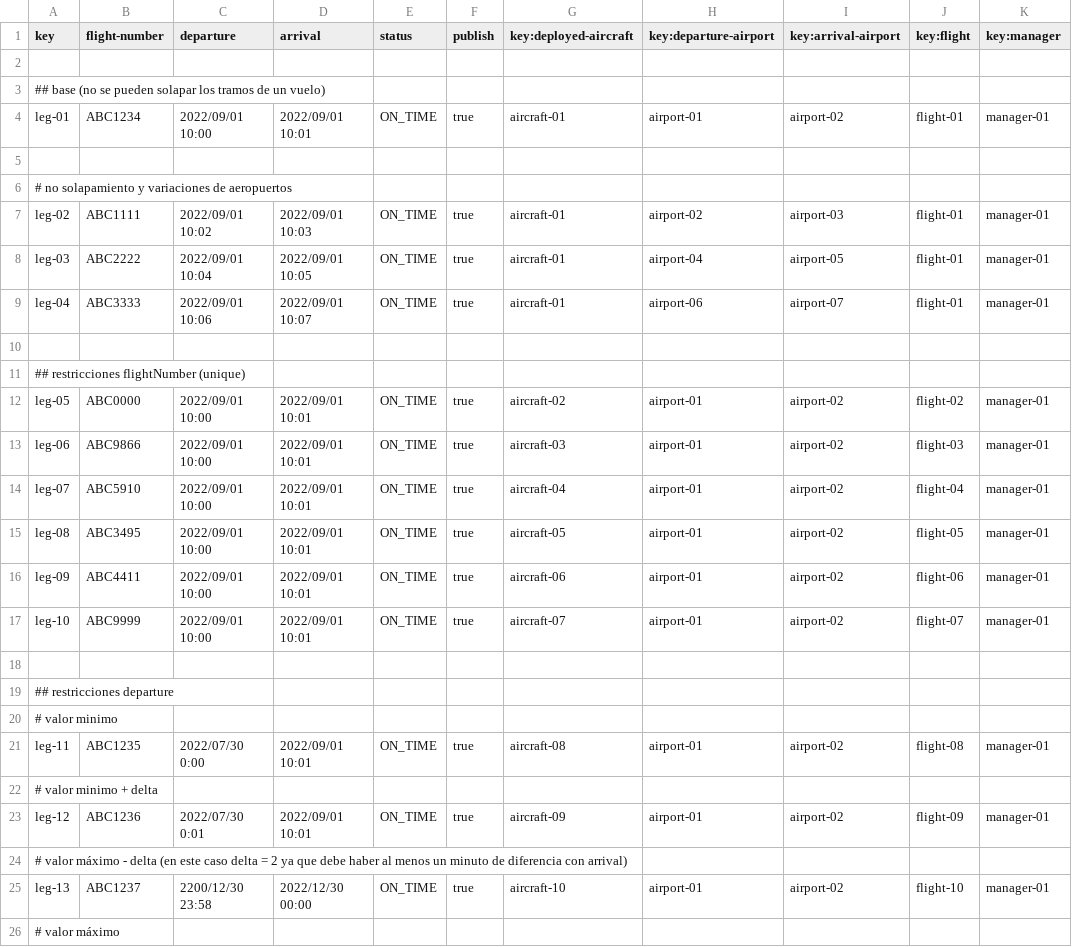
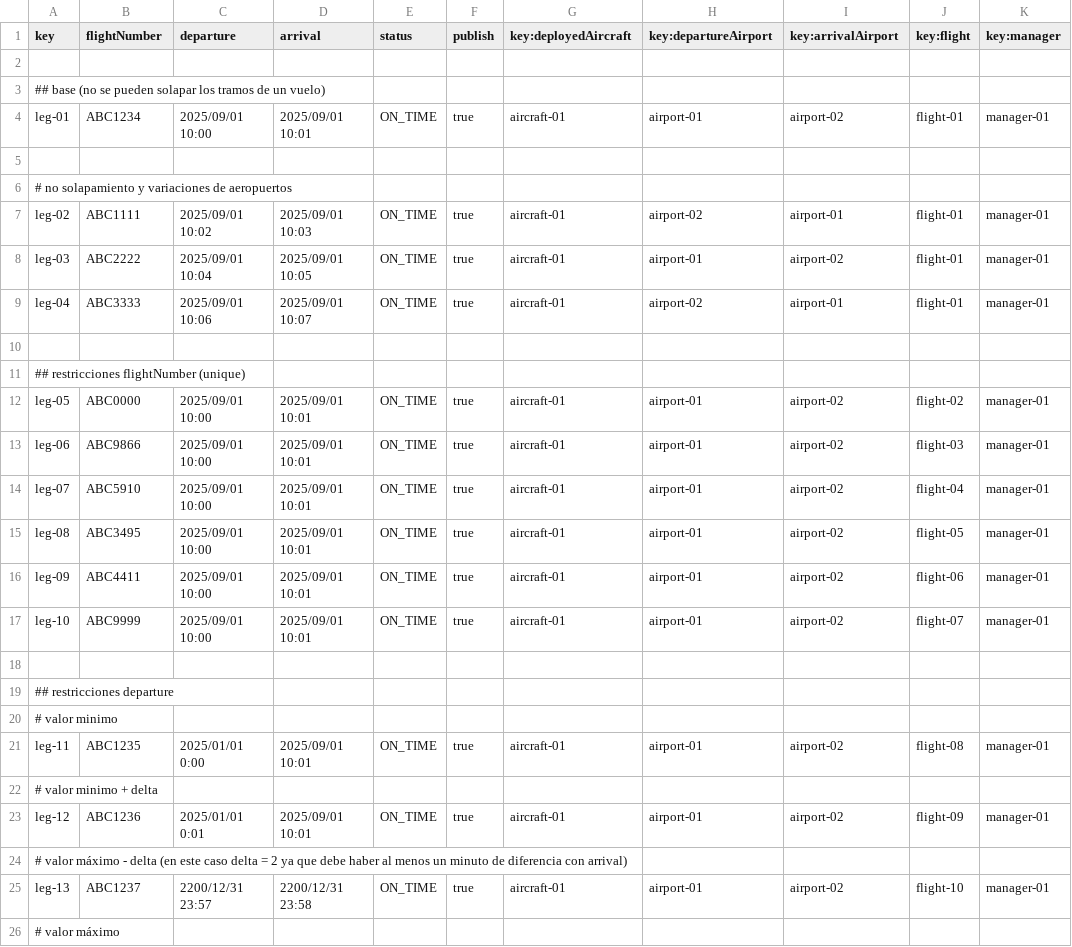
Before and after one commit to javsorbla/Acme-ANS-D03, a CSV file: src/main/resources/WEB-INF/data/sample/leg.csv, drawn as a sheet; only a part is shown; the diff covers the shown part only.

```diff
--- a/src/main/resources/WEB-INF/data/sample/leg.csv
+++ b/src/main/resources/WEB-INF/data/sample/leg.csv
@@ -1,18 +1,18 @@
-key,flight-number,departure,arrival,status,publish,key:deployed-aircraft,key:departure-airport,key:arrival-airport,key:flight,key:manager
+key,flightNumber,departure,arrival,status,publish,key:deployedAircraft,key:departureAirport,key:arrivalAirport,key:flight,key:manager
 
 ## base (no se pueden solapar los tramos de un vuelo)
-leg-01,"ABC1234",2022/09/01 10:00,2022/09/01 10:01,ON_TIME,true,aircraft-01,airport-01,airport-02,flight-01,manager-01
+leg-01,"ABC1234",2025/09/01 10:00,2025/09/01 10:01,ON_TIME,true,aircraft-01,airport-01,airport-02,flight-01,manager-01
 
 # no solapamiento y variaciones de aeropuertos
-leg-02,"ABC1111",2022/09/01 10:02,2022/09/01 10:03,ON_TIME,true,aircraft-01,airport-02,airport-03,flight-01,manager-01
-leg-03,"ABC2222",2022/09/01 10:04,2022/09/01 10:05,ON_TIME,true,aircraft-01,airport-04,airport-05,flight-01,manager-01
-leg-04,"ABC3333",2022/09/01 10:06,2022/09/01 10:07,ON_TIME,true,aircraft-01,airport-06,airport-07,flight-01,manager-01
+leg-02,"ABC1111",2025/09/01 10:02,2025/09/01 10:03,ON_TIME,true,aircraft-01,airport-02,airport-01,flight-01,manager-01
+leg-03,"ABC2222",2025/09/01 10:04,2025/09/01 10:05,ON_TIME,true,aircraft-01,airport-01,airport-02,flight-01,manager-01
+leg-04,"ABC3333",2025/09/01 10:06,2025/09/01 10:07,ON_TIME,true,aircraft-01,airport-02,airport-01,flight-01,manager-01
 
 ## restricciones flightNumber (unique)
-leg-05,"ABC0000",2022/09/01 10:00,2022/09/01 10:01,ON_TIME,true,aircraft-02,airport-01,airport-02,flight-02,manager-01
-leg-06,"ABC9866",2022/09/01 10:00,2022/09/01 10:01,ON_TIME,true,aircraft-03,airport-01,airport-02,flight-03,manager-01
-leg-07,"ABC5910",2022/09/01 10:00,2022/09/01 10:01,ON_TIME,true,aircraft-04,airport-01,airport-02,flight-04,manager-01
-leg-08,"ABC3495",2022/09/01 10:00,2022/09/01 10:01,ON_TIME,true,aircraft-05,airport-01,airport-02,flight-05,manager-01
-leg-09,"ABC4411",2022/09/01 10:00,2022/09/01 10:01,ON_TIME,true,aircraft-06,airport-01,airport-02,flight-06,manager-01
-leg-10,"ABC9999",2022/09/01 10:00,2022/09/01 10:01,ON_TIME,true,aircraft-07,airport-01,airport-02,flight-07,manager-01
+leg-05,"ABC0000",2025/09/01 10:00,2025/09/01 10:01,ON_TIME,true,aircraft-01,airport-01,airport-02,flight-02,manager-01
+leg-06,"ABC9866",2025/09/01 10:00,2025/09/01 10:01,ON_TIME,true,aircraft-01,airport-01,airport-02,flight-03,manager-01
+leg-07,"ABC5910",2025/09/01 10:00,2025/09/01 10:01,ON_TIME,true,aircraft-01,airport-01,airport-02,flight-04,manager-01
+leg-08,"ABC3495",2025/09/01 10:00,2025/09/01 10:01,ON_TIME,true,aircraft-01,airport-01,airport-02,flight-05,manager-01
+leg-09,"ABC4411",2025/09/01 10:00,2025/09/01 10:01,ON_TIME,true,aircraft-01,airport-01,airport-02,flight-06,manager-01
+leg-10,"ABC9999",2025/09/01 10:00,2025/09/01 10:01,ON_TIME,true,aircraft-01,airport-01,airport-02,flight-07,manager-01
 
@@ -20,7 +20,7 @@ leg-10,"ABC9999",2022/09/01 10:00,2022/09/01 10:01,ON_TIME,true,aircraft-07,airp
 # valor minimo
-leg-11,"ABC1235",2022/07/30 0:00,2022/09/01 10:01,ON_TIME,true,aircraft-08,airport-01,airport-02,flight-08,manager-01
+leg-11,"ABC1235",2025/01/01 0:00,2025/09/01 10:01,ON_TIME,true,aircraft-01,airport-01,airport-02,flight-08,manager-01
 # valor minimo + delta
-leg-12,"ABC1236",2022/07/30 0:01,2022/09/01 10:01,ON_TIME,true,aircraft-09,airport-01,airport-02,flight-09,manager-01
+leg-12,"ABC1236",2025/01/01 0:01,2025/09/01 10:01,ON_TIME,true,aircraft-01,airport-01,airport-02,flight-09,manager-01
 # valor máximo - delta (en este caso delta = 2 ya que debe haber al menos un minuto de diferencia con arrival)
-leg-13,"ABC1237",2200/12/30 23:58,2022/12/30 00:00,ON_TIME,true,aircraft-10,airport-01,airport-02,flight-10,manager-01
+leg-13,"ABC1237",2200/12/31 23:57,2200/12/31 23:58,ON_TIME,true,aircraft-01,airport-01,airport-02,flight-10,manager-01
 # valor máximo
```
Also changed, not shown: 57 edited cells elsewhere in this file, 6 other files.
